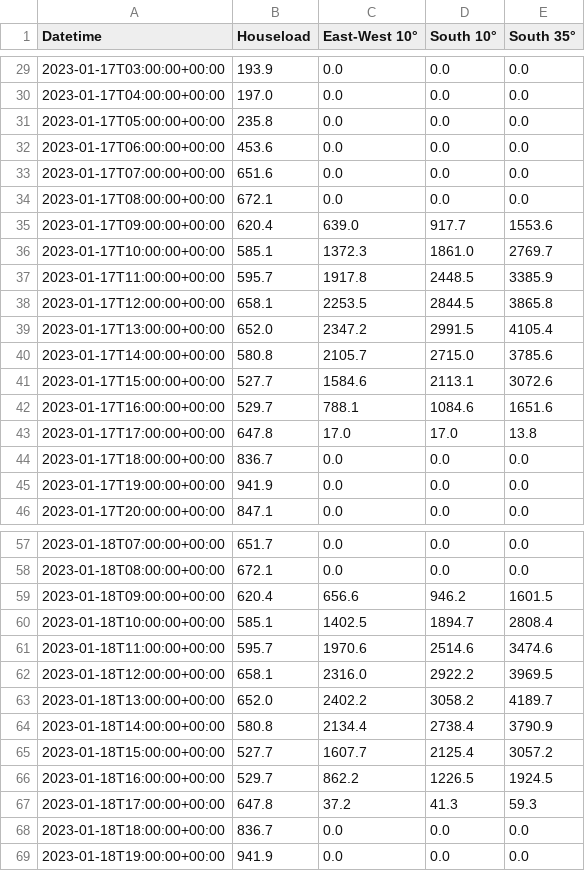
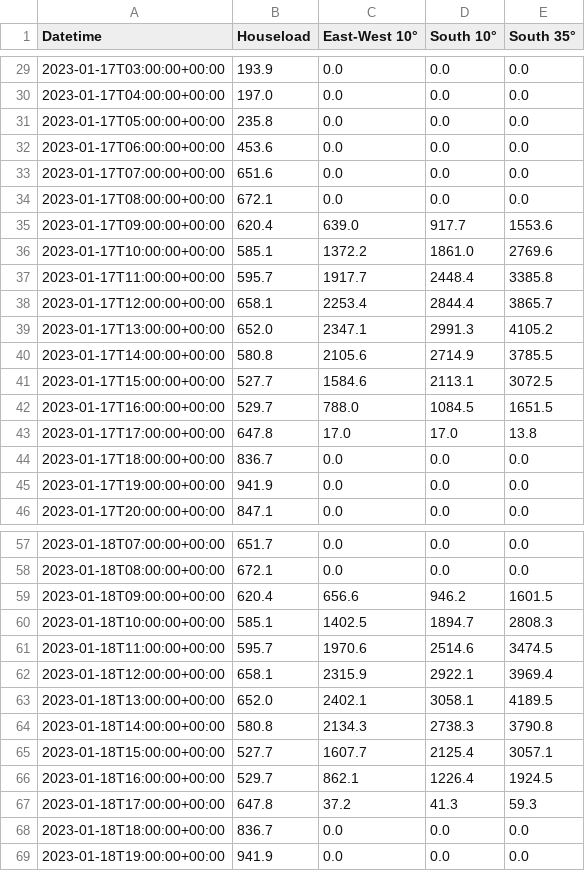
Before and after one commit to Str4vinci/breos, a CSV file: docs/examples/_results/east_west/week_winter.csv, drawn as a sheet; only a part is shown, gaps mark what is left out; the diff covers the shown part only.

```diff
--- a/docs/examples/_results/east_west/week_winter.csv
+++ b/docs/examples/_results/east_west/week_winter.csv
@@ -35,9 +35,9 @@ Datetime,Houseload,East-West 10°,South 10°,South 35°
 2023-01-17T09:00:00+00:00,620.4,639.0,917.7,1553.6
-2023-01-17T10:00:00+00:00,585.1,1372.3,1861.0,2769.7
-2023-01-17T11:00:00+00:00,595.7,1917.8,2448.5,3385.9
-2023-01-17T12:00:00+00:00,658.1,2253.5,2844.5,3865.8
-2023-01-17T13:00:00+00:00,652.0,2347.2,2991.5,4105.4
-2023-01-17T14:00:00+00:00,580.8,2105.7,2715.0,3785.6
-2023-01-17T15:00:00+00:00,527.7,1584.6,2113.1,3072.6
-2023-01-17T16:00:00+00:00,529.7,788.1,1084.6,1651.6
+2023-01-17T10:00:00+00:00,585.1,1372.2,1861.0,2769.6
+2023-01-17T11:00:00+00:00,595.7,1917.7,2448.4,3385.8
+2023-01-17T12:00:00+00:00,658.1,2253.4,2844.4,3865.7
+2023-01-17T13:00:00+00:00,652.0,2347.1,2991.3,4105.2
+2023-01-17T14:00:00+00:00,580.8,2105.6,2714.9,3785.5
+2023-01-17T15:00:00+00:00,527.7,1584.6,2113.1,3072.5
+2023-01-17T16:00:00+00:00,529.7,788.0,1084.5,1651.5
 2023-01-17T17:00:00+00:00,647.8,17.0,17.0,13.8
@@ -59,9 +59,9 @@ Datetime,Houseload,East-West 10°,South 10°,South 35°
 2023-01-18T09:00:00+00:00,620.4,656.6,946.2,1601.5
-2023-01-18T10:00:00+00:00,585.1,1402.5,1894.7,2808.4
-2023-01-18T11:00:00+00:00,595.7,1970.6,2514.6,3474.6
-2023-01-18T12:00:00+00:00,658.1,2316.0,2922.2,3969.5
-2023-01-18T13:00:00+00:00,652.0,2402.2,3058.2,4189.7
-2023-01-18T14:00:00+00:00,580.8,2134.4,2738.4,3790.9
-2023-01-18T15:00:00+00:00,527.7,1607.7,2125.4,3057.2
-2023-01-18T16:00:00+00:00,529.7,862.2,1226.5,1924.5
+2023-01-18T10:00:00+00:00,585.1,1402.5,1894.7,2808.3
+2023-01-18T11:00:00+00:00,595.7,1970.6,2514.6,3474.5
+2023-01-18T12:00:00+00:00,658.1,2315.9,2922.1,3969.4
+2023-01-18T13:00:00+00:00,652.0,2402.1,3058.1,4189.5
+2023-01-18T14:00:00+00:00,580.8,2134.3,2738.3,3790.8
+2023-01-18T15:00:00+00:00,527.7,1607.7,2125.4,3057.1
+2023-01-18T16:00:00+00:00,529.7,862.1,1226.4,1924.5
 2023-01-18T17:00:00+00:00,647.8,37.2,41.3,59.3
```
Also changed, not shown: 50 edited cells elsewhere in this file, docs/examples/_results/battery_worth/storage_prices.csv, docs/examples/_results/east_west/designs.csv, 16 other files.
